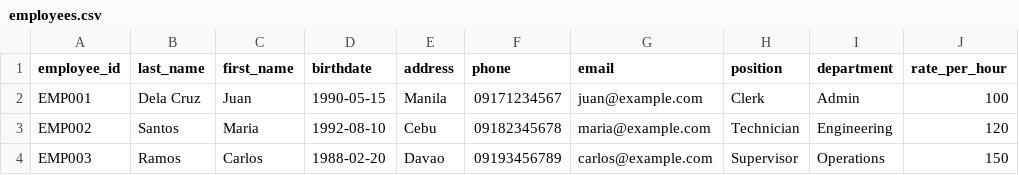
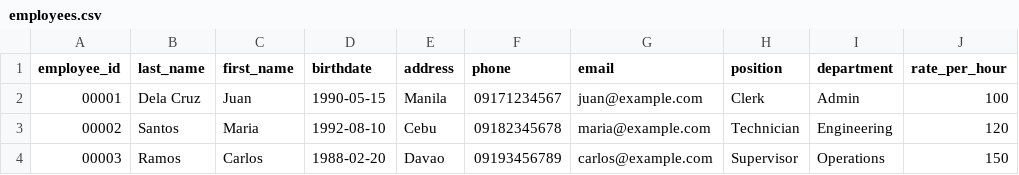
Before and after one commit to Velpalisoc/CP2-MotorPH-Payroll, a CSV file: src/data/employees.csv, drawn as a sheet.

Commit message:
Update employee_id format in employees.csv to 5-digit numbers

```diff
--- a/src/data/employees.csv
+++ b/src/data/employees.csv
@@ -1,4 +1,4 @@
 employee_id,last_name,first_name,birthdate,address,phone,email,position,department,rate_per_hour
-EMP001,Dela Cruz,Juan,1990-05-15,Manila,09171234567,juan@example.com,Clerk,Admin,100
-EMP002,Santos,Maria,1992-08-10,Cebu,09182345678,maria@example.com,Technician,Engineering,120
-EMP003,Ramos,Carlos,1988-02-20,Davao,09193456789,carlos@example.com,Supervisor,Operations,150
+00001,Dela Cruz,Juan,1990-05-15,Manila,09171234567,juan@example.com,Clerk,Admin,100
+00002,Santos,Maria,1992-08-10,Cebu,09182345678,maria@example.com,Technician,Engineering,120
+00003,Ramos,Carlos,1988-02-20,Davao,09193456789,carlos@example.com,Supervisor,Operations,150
```
